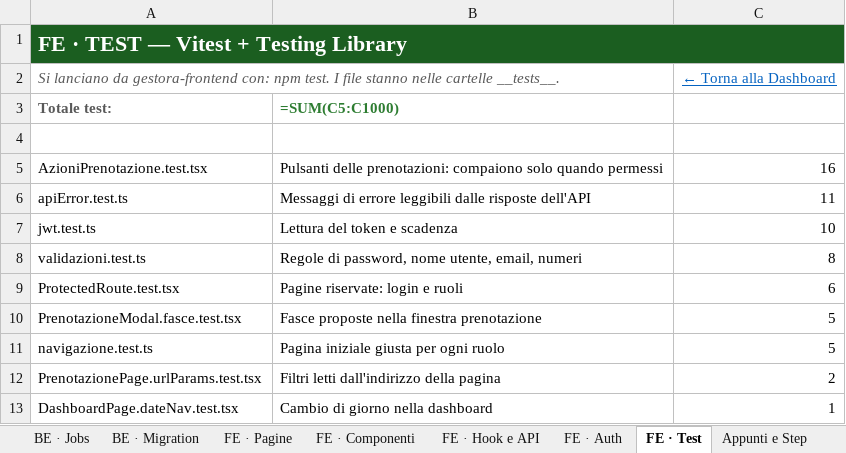
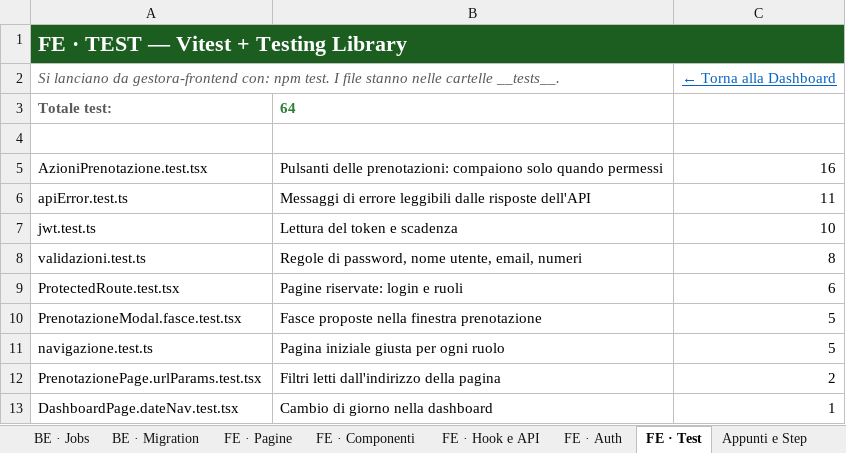
Before and after one commit to iacurtofabio-ui/Gestora-Project, an Excel workbook: TrackGestora_v2.xlsx, sheet FE · Test, drawn as a sheet; values as stored, in another font and other column widths than the file's, no borders; formulas without a stored value are shown as written; table styles not drawn; the diff names each change by its address in the sheet, - before the commit and + after, or states it on an @@ line.

```diff
--- a/TrackGestora_v2.xlsx (sheet FE · Test)
+++ b/TrackGestora_v2.xlsx (sheet FE · Test)
-B3: =SUM(C5:C1000)
+B3: 64
```
Also changed, not shown: sheet Dashboard, sheet Appunti e Step, sheet BE · Migration, sheet BE · Test, sheet BE · Controllers, sheet Fix e Bug, charts or pictures, 1 other file.
